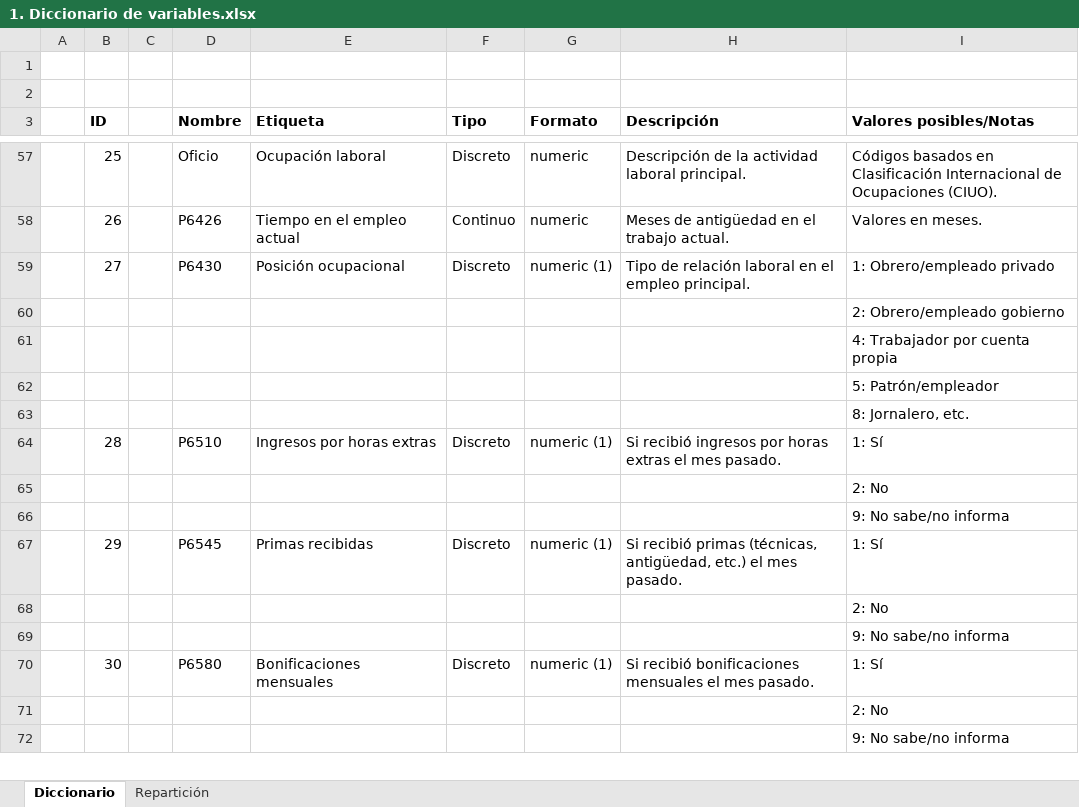
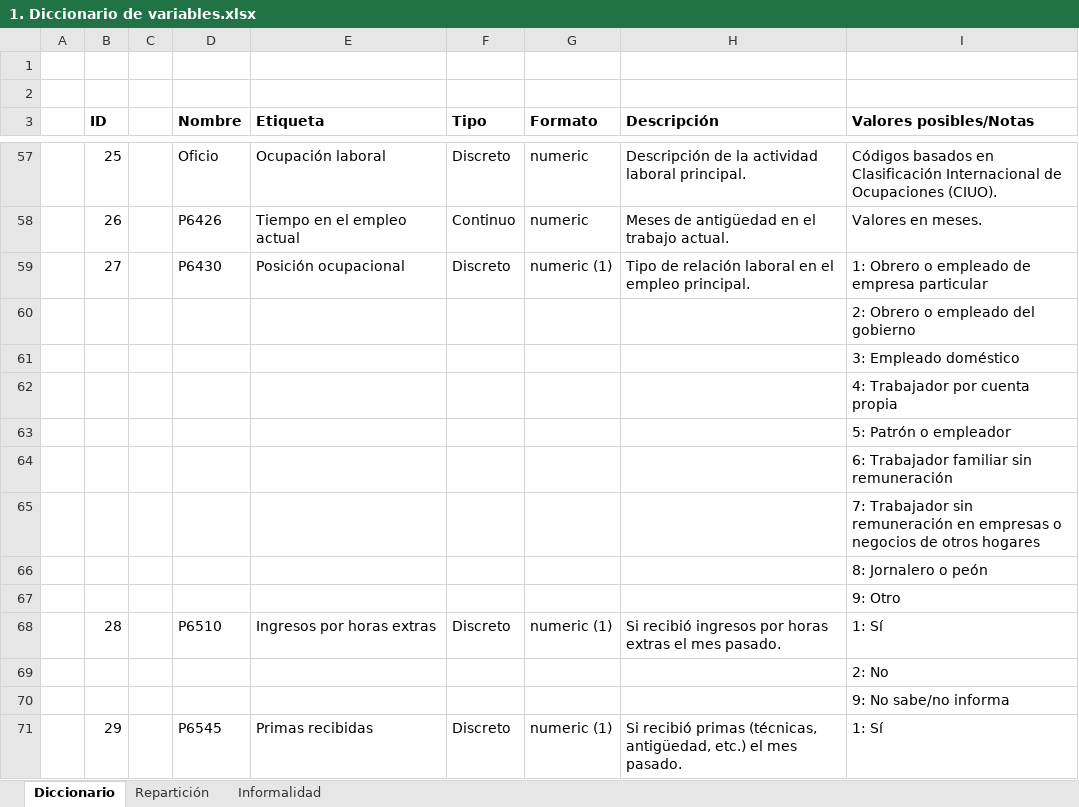
Before and after one commit to mvillabonam/Taller-2, an Excel workbook: 1. Diccionario de variables.xlsx, sheet Diccionario, drawn as a sheet; only a part is shown, gaps mark what is left out; the shorter side is filled out with more unchanged rows; values as stored, in another font and other column widths than the file's, no borders; addresses are those after the commit; the diff names each change by its address in the sheet, - before the commit and + after, or states it on an @@ line.

```diff
--- a/1. Diccionario de variables.xlsx (sheet Diccionario)
+++ b/1. Diccionario de variables.xlsx (sheet Diccionario)
+sheet tab: Informalidad
-I59 (Valores posibles/Notas): 1: Obrero/empleado privado
+I59 (Valores posibles/Notas): 1: Obrero o empleado de empresa particular
-I60 (Valores posibles/Notas): 2: Obrero/empleado gobierno
+I60 (Valores posibles/Notas): 2: Obrero o empleado del gobierno
+row 61:  |  |  |  |  |  |  |  | 3: Empleado doméstico
-I63 (Valores posibles/Notas): 5: Patrón/empleador
+I63 (Valores posibles/Notas): 5: Patrón o empleador
-I64 (Valores posibles/Notas): 8: Jornalero, etc.
+I64 (Valores posibles/Notas): 6: Trabajador familiar sin remuneración
+row 65:  |  |  |  |  |  |  |  | 7: Trabajador sin remuneración en empresas o negocios de otros hogares
+row 66:  |  |  |  |  |  |  |  | 8: Jornalero o peón
+row 67:  |  |  |  |  |  |  |  | 9: Otro
```
Also changed, not shown: sheet Repartición, charts or pictures, 4 other files.
